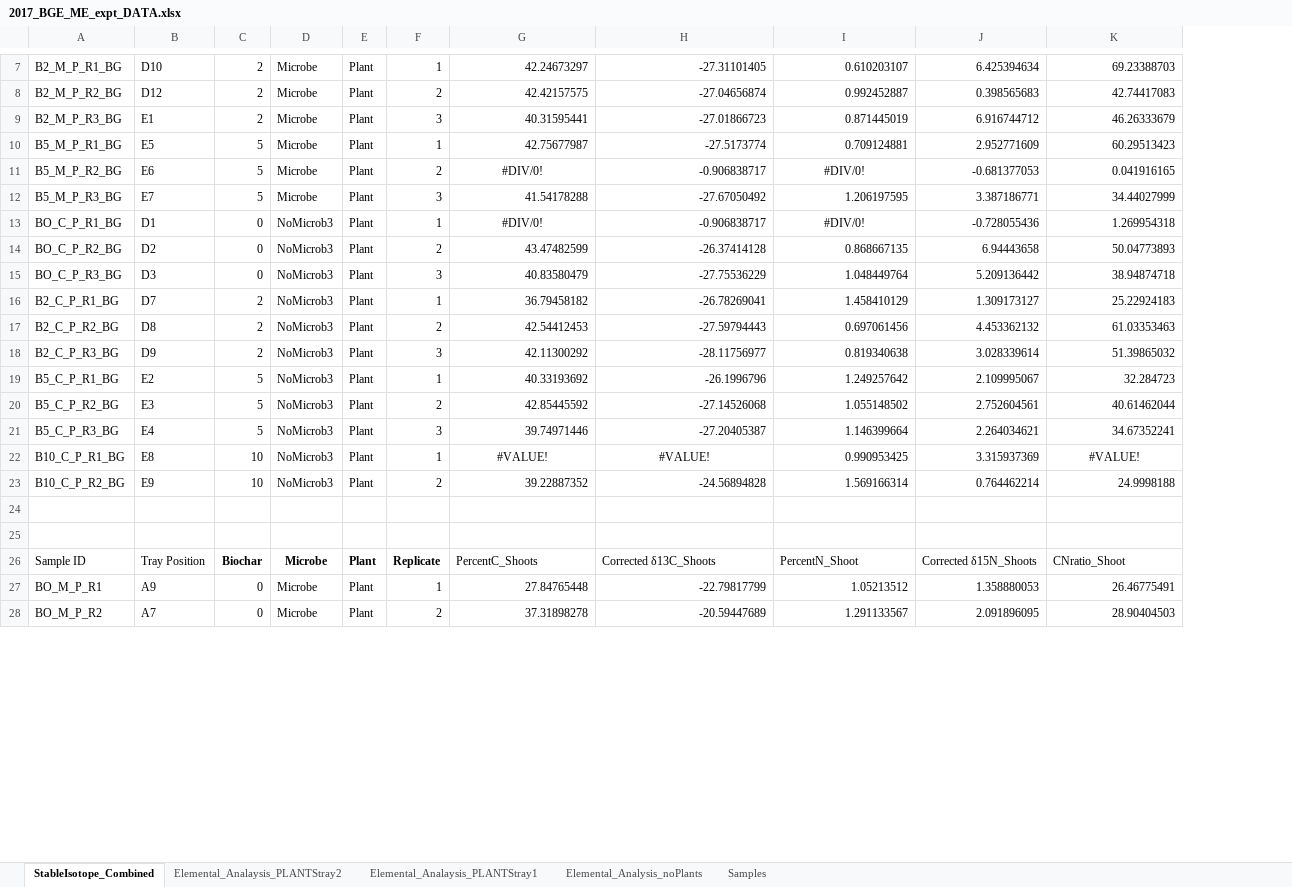
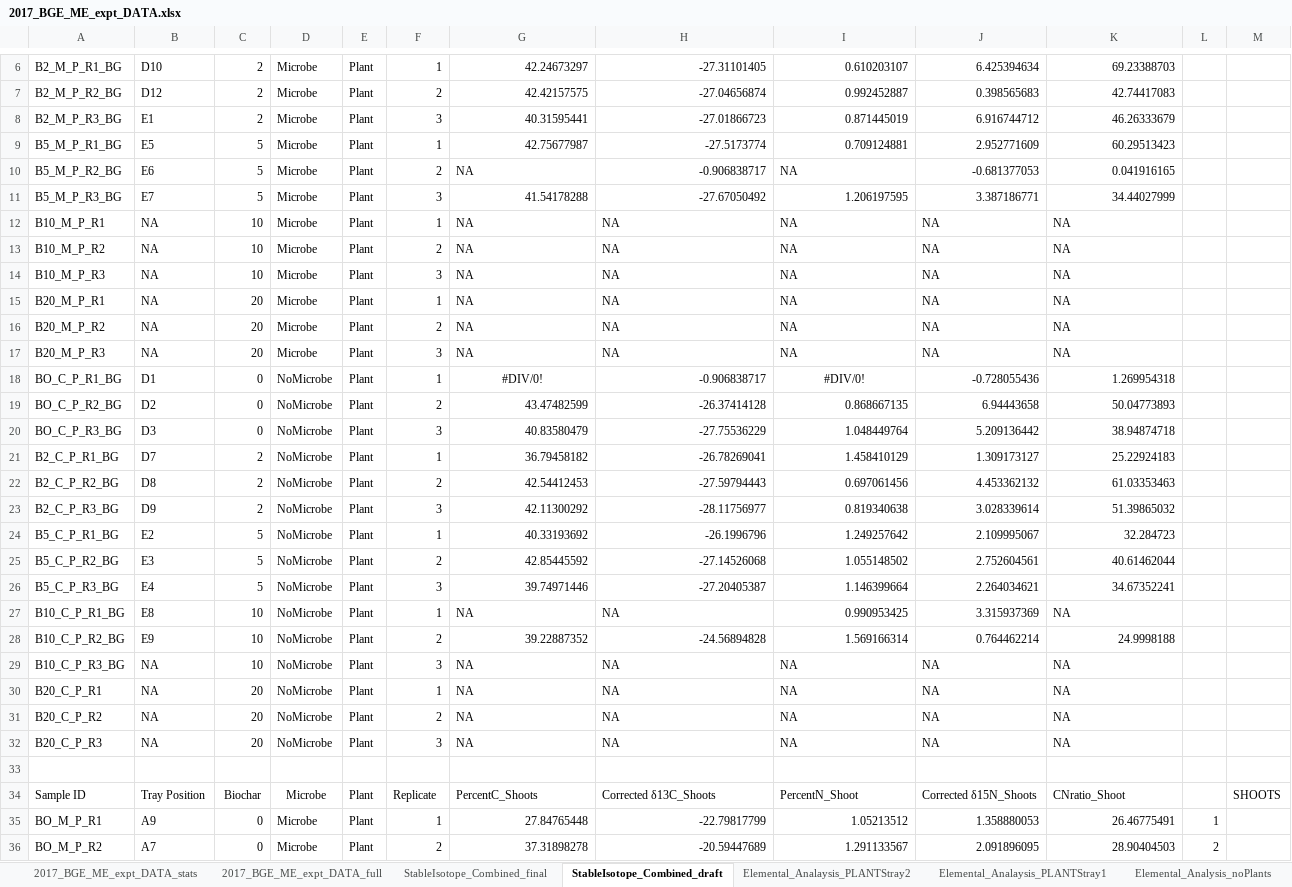
Before and after one commit to PeraltaLab/ECU-BGC-ME_2017, an Excel workbook: data/2017_BGE_ME_expt_DATA.xlsx, sheet StableIsotope_Combined_draft, drawn as a sheet; only a part is shown, gaps mark what is left out; values as stored, in another font and other column widths than the file's, no borders; addresses are those after the commit; the diff covers the shown part only; the diff names each change by its address in the sheet, - before the commit and + after, or states it on an @@ line.

```diff
--- a/data/2017_BGE_ME_expt_DATA.xlsx (sheet StableIsotope_Combined_draft)
+++ b/data/2017_BGE_ME_expt_DATA.xlsx (sheet StableIsotope_Combined_draft)
-sheet tab: StableIsotope_Combined
+sheet tab: StableIsotope_Combined_draft
+sheet tab: 2017_BGE_ME_expt_DATA_stats
+sheet tab: 2017_BGE_ME_expt_DATA_full
+sheet tab: StableIsotope_Combined_final
+column L, rows 35-36: 1 | 2
+column M, row 34: SHOOTS
-G10: #DIV/0!
+G10: NA
-G10 alignment: center
+G10 alignment: left
-I10: #DIV/0!
+I10: NA
-I10 alignment: center
+I10 alignment: left
+row 12: B10_M_P_R1 | NA | 10 | Microbe | Plant | 1 | NA | NA | NA | NA | NA
+row 13: B10_M_P_R2 | NA | 10 | Microbe | Plant | 2 | NA | NA | NA | NA | NA
+row 14: B10_M_P_R3 | NA | 10 | Microbe | Plant | 3 | NA | NA | NA | NA | NA
+row 15: B20_M_P_R1 | NA | 20 | Microbe | Plant | 1 | NA | NA | NA | NA | NA
+row 16: B20_M_P_R2 | NA | 20 | Microbe | Plant | 2 | NA | NA | NA | NA | NA
+row 17: B20_M_P_R3 | NA | 20 | Microbe | Plant | 3 | NA | NA | NA | NA | NA
-D18:D28: NoMicrob3
+D18:D28: NoMicrobe
-G27: #VALUE!
+G27: NA
-G27:H27 alignment: center
+G27:H27 alignment: left
-H27: #VALUE!
+H27: NA
-K27: #VALUE!
+K27: NA
-K27 alignment: center
+K27 alignment: left
-row 29: (empty)
+row 29: B10_C_P_R3_BG | NA | 10 | NoMicrobe | Plant | 3 | NA | NA | NA | NA | NA
+row 30: B20_C_P_R1 | NA | 20 | NoMicrobe | Plant | 1 | NA | NA | NA | NA | NA
+row 31: B20_C_P_R2 | NA | 20 | NoMicrobe | Plant | 2 | NA | NA | NA | NA | NA
+row 32: B20_C_P_R3 | NA | 20 | NoMicrobe | Plant | 3 | NA | NA | NA | NA | NA
-C34:F34 bold: on
+C34:F34 bold: off
```
Also changed, not shown: 34 added rows, 2 removed rows, 27 edited cells and cell formats elsewhere in this sheet, sheet Elemental_Analaysis_PLANTStray1, formulas that keep their value, 20 other files.
